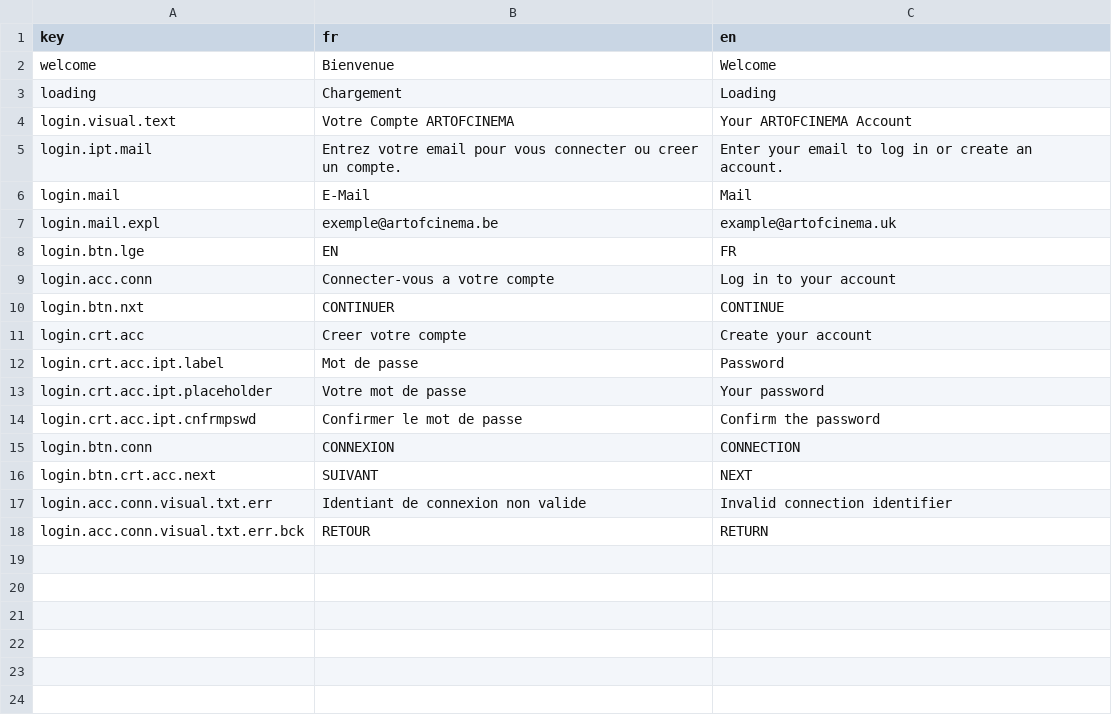
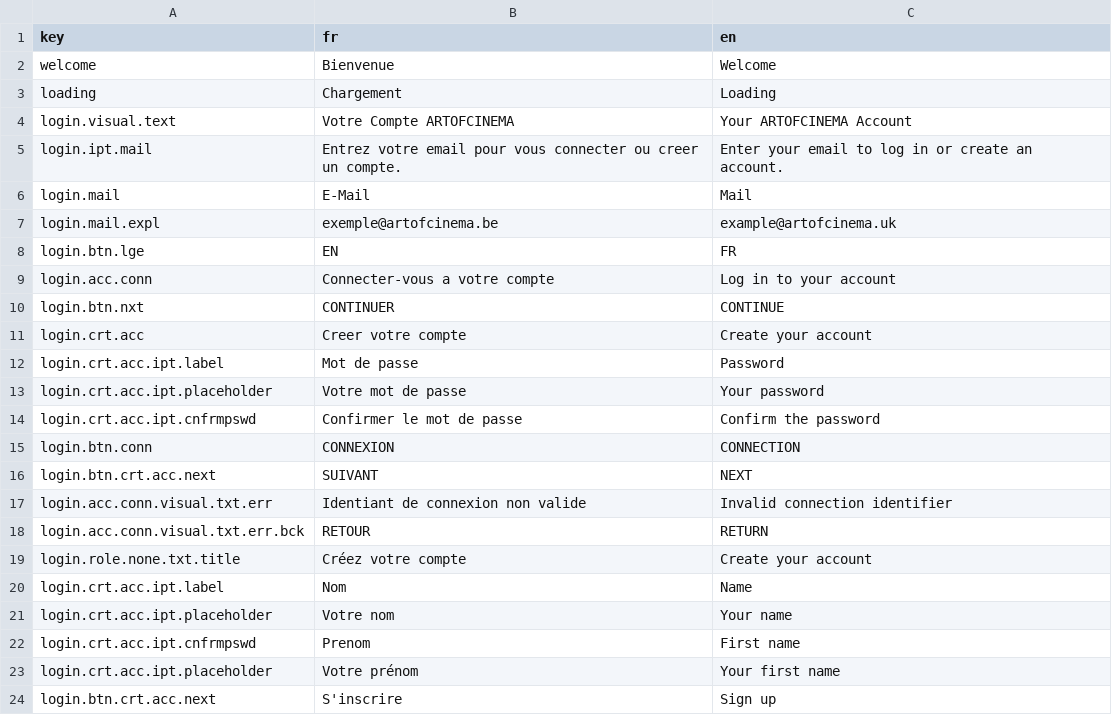
Before and after one commit to xen0r-star/ArtOfCinema, a CSV file: src/i18n/translations.csv, drawn as a sheet; the diff names each change by its address in the sheet, - before the commit and + after, or states it on an @@ line.

Commit message:
:memo: Update translations

```diff
--- a/src/i18n/translations.csv
+++ b/src/i18n/translations.csv
+row 19: login.role.none.txt.title | Créez votre compte | Create your account
+row 20: login.crt.acc.ipt.label | Nom | Name
+row 21: login.crt.acc.ipt.placeholder | Votre nom | Your name
+row 22: login.crt.acc.ipt.cnfrmpswd | Prenom | First name
+row 23: login.crt.acc.ipt.placeholder | Votre prénom | Your first name
+row 24: login.btn.crt.acc.next | S'inscrire | Sign up
```
Also changed, not shown: 1 other file.
